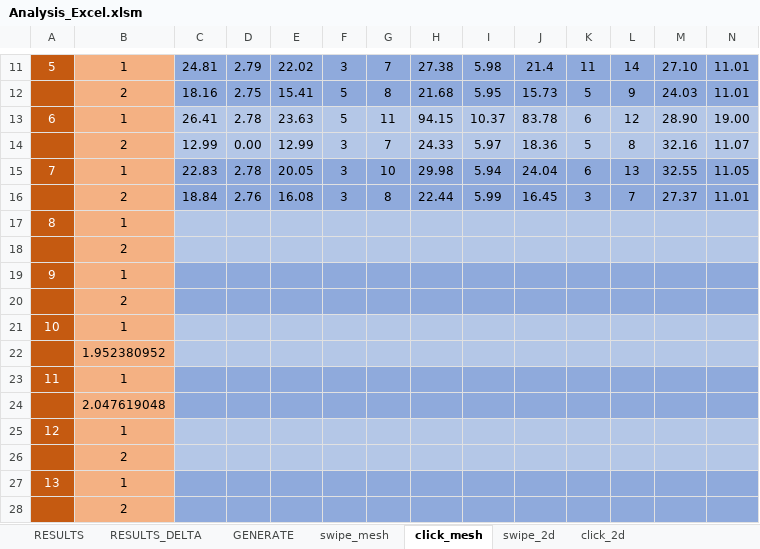
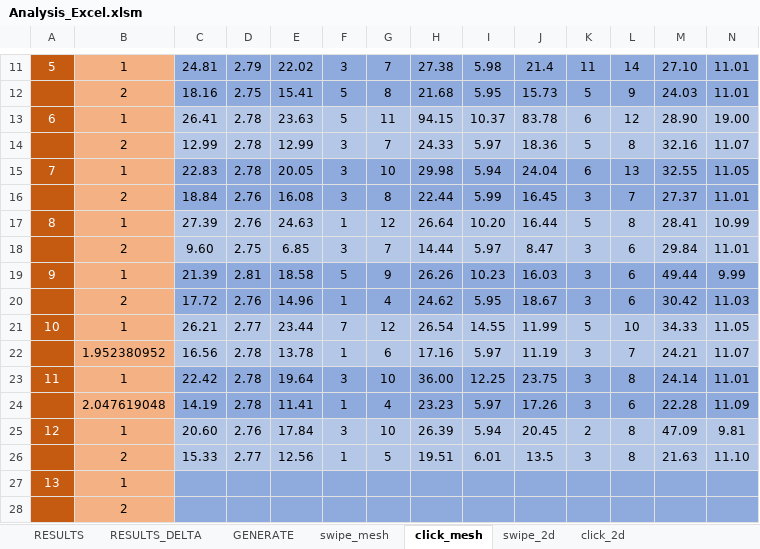
Before and after one commit to exaequo/Masters, an Excel workbook: Analysis_Excel.xlsm, sheet click_mesh, drawn as a sheet; only a part is shown, gaps mark what is left out; values as stored, in another font and other column widths than the file's, no borders; removed rows and columns are numbered as before the commit, all else as after; rows hold the shown columns only; the diff names each change by its address in the sheet, - before the commit and + after, or states it on an @@ line.

```diff
--- a/Analysis_Excel.xlsm (sheet click_mesh)
+++ b/Analysis_Excel.xlsm (sheet click_mesh)
-D14: 0.00
+D14: 2.78
-row 17: 8 | 1
-row 18:  | 2
-row 19: 9 | 1
-row 20:  | 2
-row 21: 10 | 1
-row 22:  | 1.952380952
-row 23: 11 | 1
-row 24:  | 2.047619048
-row 25: 12 | 1
-row 26:  | 2
+row 17: 8 | 1 | 27.39 | 2.76 | 24.63 | 1 | 12 | 26.64 | 10.20 | 16.44 | 5 | 8 | 28.41 | 10.99
+row 18:  | 2 | 9.60 | 2.75 | 6.85 | 3 | 7 | 14.44 | 5.97 | 8.47 | 3 | 6 | 29.84 | 11.01
+row 19: 9 | 1 | 21.39 | 2.81 | 18.58 | 5 | 9 | 26.26 | 10.23 | 16.03 | 3 | 6 | 49.44 | 9.99
+row 20:  | 2 | 17.72 | 2.76 | 14.96 | 1 | 4 | 24.62 | 5.95 | 18.67 | 3 | 6 | 30.42 | 11.03
+row 21: 10 | 1 | 26.21 | 2.77 | 23.44 | 7 | 12 | 26.54 | 14.55 | 11.99 | 5 | 10 | 34.33 | 11.05
+row 22:  | 1.952380952 | 16.56 | 2.78 | 13.78 | 1 | 6 | 17.16 | 5.97 | 11.19 | 3 | 7 | 24.21 | 11.07
+row 23: 11 | 1 | 22.42 | 2.78 | 19.64 | 3 | 10 | 36.00 | 12.25 | 23.75 | 3 | 8 | 24.14 | 11.01
+row 24:  | 2.047619048 | 14.19 | 2.78 | 11.41 | 1 | 4 | 23.23 | 5.97 | 17.26 | 3 | 6 | 22.28 | 11.09
+row 25: 12 | 1 | 20.60 | 2.76 | 17.84 | 3 | 10 | 26.39 | 5.94 | 20.45 | 2 | 8 | 47.09 | 9.81
+row 26:  | 2 | 15.33 | 2.77 | 12.56 | 1 | 5 | 19.51 | 6.01 | 13.5 | 3 | 8 | 21.63 | 11.10
```
Also changed, not shown: sheet RESULTS, sheet swipe_2d, sheet click_2d, sheet GENERATE, 7 other files.
